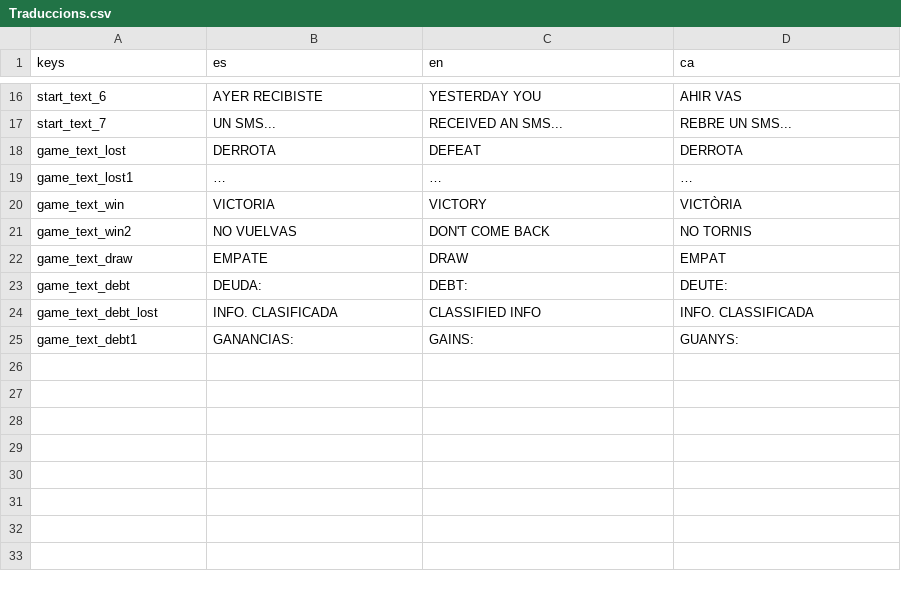
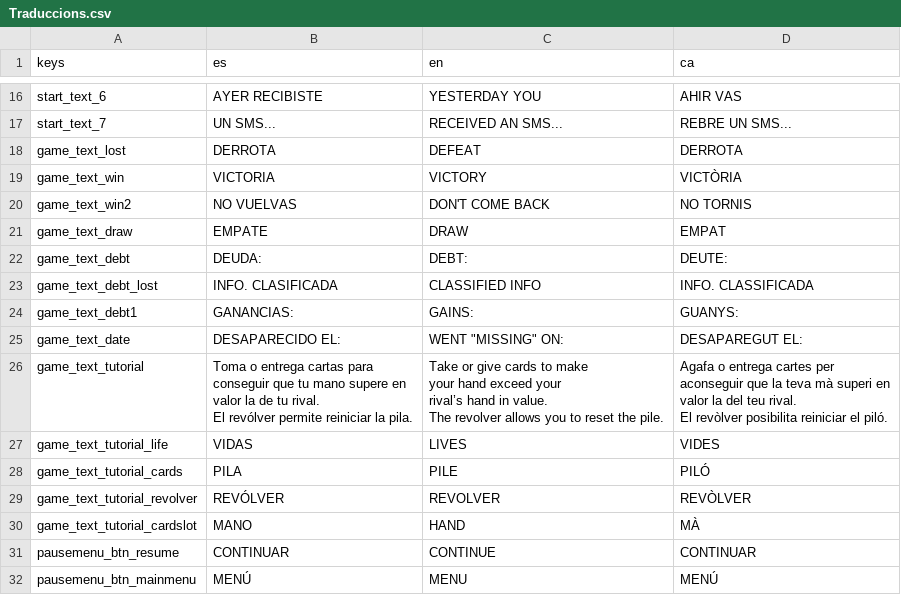
Before and after one commit to DragoNHatake333/BLACKLUCK, a CSV file: Assets/Translations/Traduccions.csv, drawn as a sheet; only a part is shown, gaps mark what is left out; removed rows and columns are numbered as before the commit, all else as after; ↵ is a line break in a cell; the diff names each change by its address in the sheet, - before the commit and + after, or states it on an @@ line.

Commit message:
Added translation
Added an almost complete translation.

```diff
--- a/Assets/Translations/Traduccions.csv
+++ b/Assets/Translations/Traduccions.csv
-row 19: game_text_lost1 | … | … | …
+row 25: game_text_date | DESAPARECIDO EL: | WENT "MISSING" ON: | DESAPAREGUT EL:
+row 26: game_text_tutorial | Toma o entrega cartas para ↵ conseguir que tu mano supere en ↵ valor la de tu rival. ↵ El revólver permite reiniciar la pila. | Take or give cards to make ↵ your hand exceed your ↵ rival’s hand in value. ↵ The revolver allows you to reset the pile. | Agafa o entrega cartes per ↵ aconseguir que la teva mà superi en ↵ valor la del teu rival. ↵ El revòlver posibilita reiniciar el piló.
+row 27: game_text_tutorial_life | VIDAS | LIVES | VIDES
+row 28: game_text_tutorial_cards | PILA | PILE | PILÓ
+row 29: game_text_tutorial_revolver | REVÓLVER | REVOLVER | REVÒLVER
+row 30: game_text_tutorial_cardslot | MANO | HAND | MÀ
+row 31: pausemenu_btn_resume | CONTINUAR | CONTINUE | CONTINUAR
+row 32: pausemenu_btn_mainmenu | MENÚ | MENU | MENÚ
```
Also changed, not shown: 14 other files.
